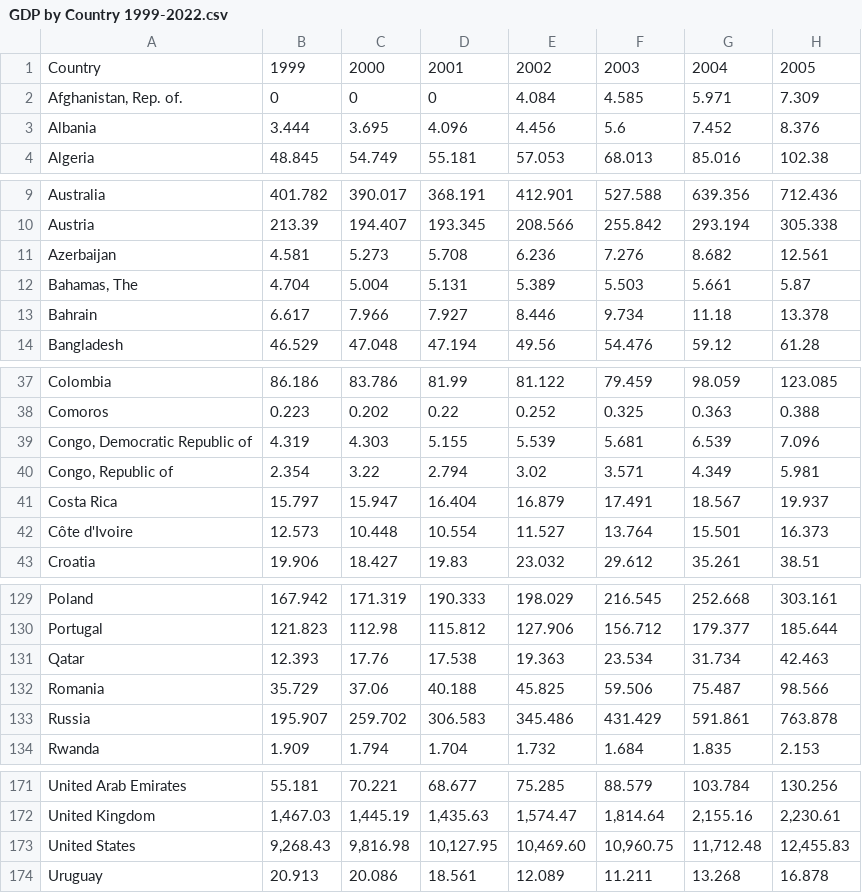
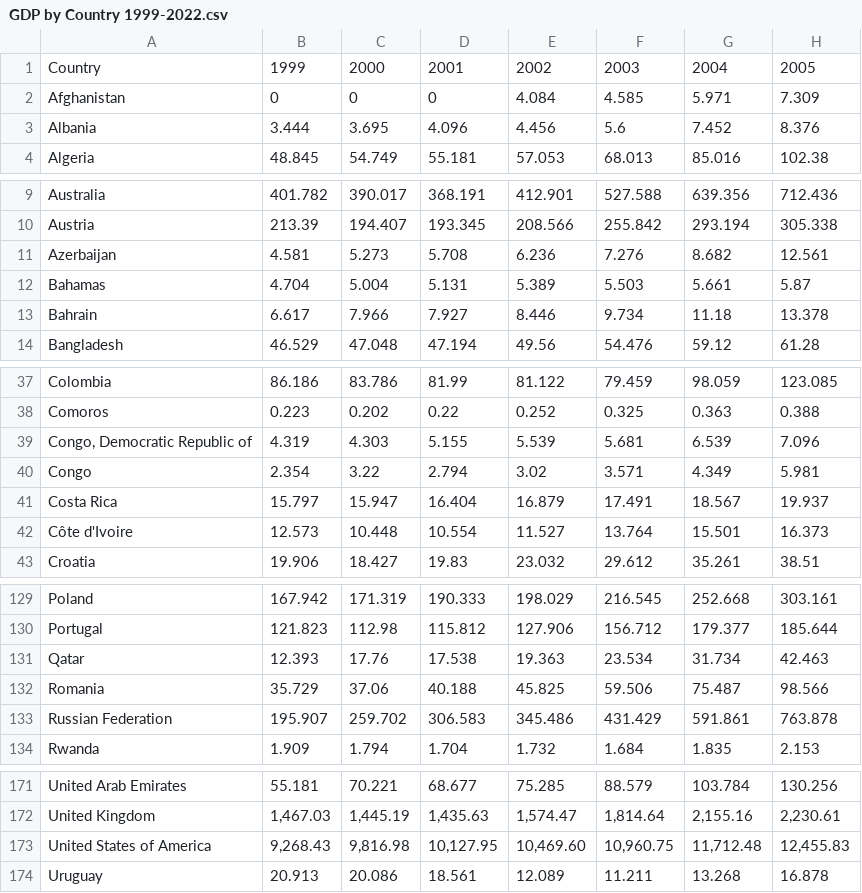
Before and after one commit to omoghaoghenemano/Dashboard, a CSV file: data/GDP by Country 1999-2022.csv, drawn as a sheet; only a part is shown, gaps mark what is left out; the diff covers the shown part only; the diff names each change by its address in the sheet, - before the commit and + after, or states it on an @@ line.

Commit message:
add dataset

```diff
--- a/data/GDP by Country 1999-2022.csv
+++ b/data/GDP by Country 1999-2022.csv
-A2: Afghanistan, Rep. of.
+A2: Afghanistan
-A12: Bahamas, The
+A12: Bahamas
-A40: Congo, Republic of
+A40: Congo
-A133: Russia
+A133: Russian Federation
-A173: United States
+A173: United States of America
```
Also changed, not shown: 1 edited cell elsewhere in this file, 6 other files.
